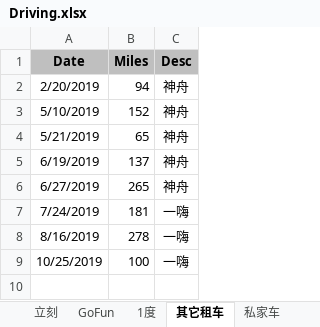
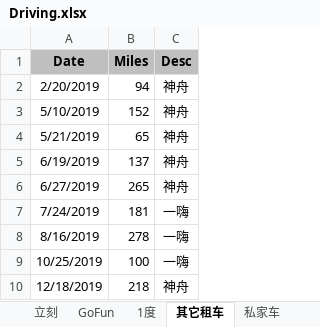
Before and after one commit to pure-study/misc, an Excel workbook: src/main/resources/Driving.xlsx, sheet 其它租车, drawn as a sheet; values as stored, in another font and other column widths than the file's, no borders; the diff names each change by its address in the sheet, - before the commit and + after, or states it on an @@ line.

Commit message:
tag

```diff
--- a/src/main/resources/Driving.xlsx (sheet 其它租车)
+++ b/src/main/resources/Driving.xlsx (sheet 其它租车)
+row 10: 12/18/2019 | 218 | 神舟
```
Also changed, not shown: sheet SUM.
